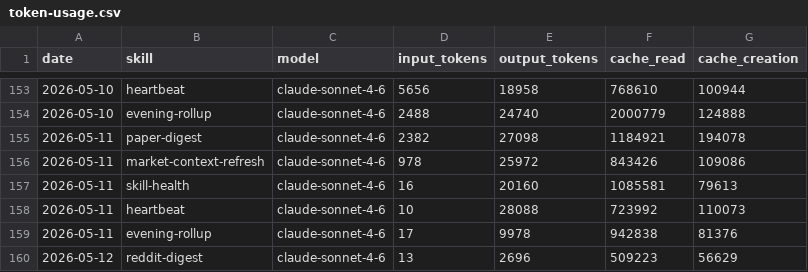
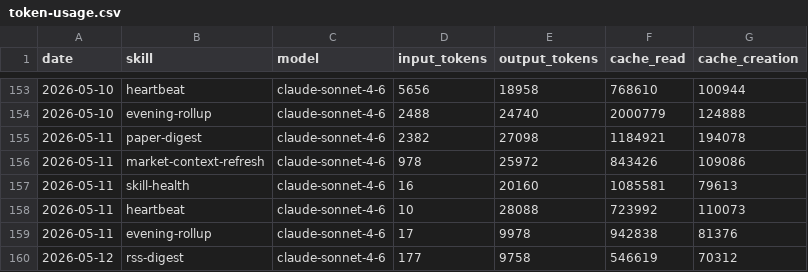
Before and after one commit to tomscaria/aeon, a CSV file: memory/token-usage.csv, drawn as a sheet; only a part is shown, gaps mark what is left out.

Commit message:
chore(rss-digest): auto-commit 2026-05-12

```diff
--- a/memory/token-usage.csv
+++ b/memory/token-usage.csv
@@ -159,2 +159,2 @@ date,skill,model,input_tokens,output_tokens,cache_read,cache_creation
 2026-05-11,evening-rollup,claude-sonnet-4-6,17,9978,942838,81376
-2026-05-12,reddit-digest,claude-sonnet-4-6,13,2696,509223,56629
+2026-05-12,rss-digest,claude-sonnet-4-6,177,9758,546619,70312
```
Also changed, not shown: 4 other files.
